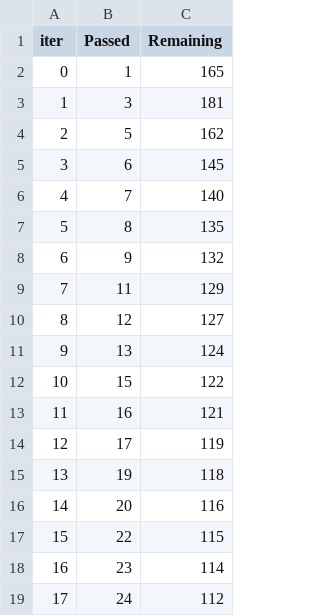
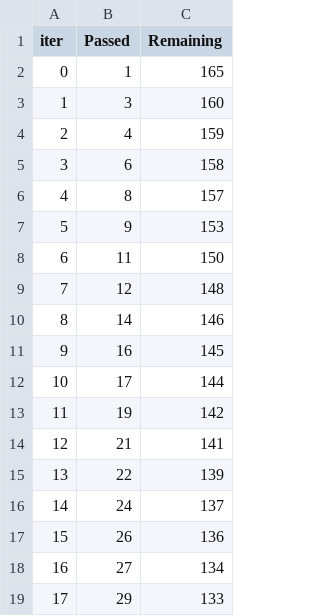
Before and after one commit to shivammishra000/mlProject, a TSV file: catboost_info/time_left.tsv, drawn as a sheet; only a part is shown; the diff covers the shown part only.

```diff
--- a/catboost_info/time_left.tsv
+++ b/catboost_info/time_left.tsv
@@ -2,18 +2,18 @@ iter	Passed	Remaining
 0	1	165
-1	3	181
-2	5	162
-3	6	145
-4	7	140
-5	8	135
-6	9	132
-7	11	129
-8	12	127
-9	13	124
-10	15	122
-11	16	121
-12	17	119
-13	19	118
-14	20	116
-15	22	115
-16	23	114
-17	24	112
+1	3	160
+2	4	159
+3	6	158
+4	8	157
+5	9	153
+6	11	150
+7	12	148
+8	14	146
+9	16	145
+10	17	144
+11	19	142
+12	21	141
+13	22	139
+14	24	137
+15	26	136
+16	27	134
+17	29	133
```
Also changed, not shown: 162 edited cells elsewhere in this file, 12 other files.
